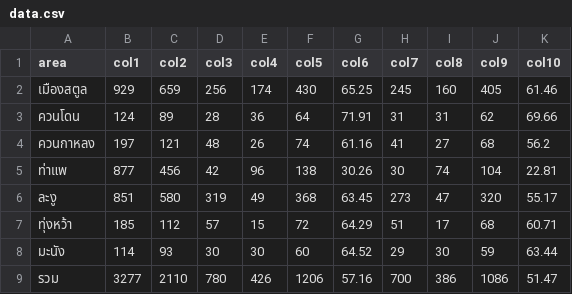
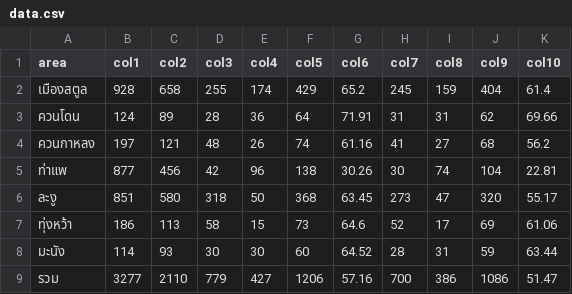
Before and after one commit to mamyboy/satun-smiv, a CSV file: amphoe-data/indicator_relate_15/data.csv, drawn as a sheet.

Commit message:
Refresh HDC indicator data (2026-10-27)
Automated update via scripts/update-data.sh.
Still failing after retry: indicator_relate_14
indicator_relate_22_6
indicator_relate_22_7
indicator_relate_23_6

```diff
--- a/amphoe-data/indicator_relate_15/data.csv
+++ b/amphoe-data/indicator_relate_15/data.csv
@@ -1,3 +1,3 @@
 area,col1,col2,col3,col4,col5,col6,col7,col8,col9,col10
-เมืองสตูล,929,659,256,174,430,65.25,245,160,405,61.46
+เมืองสตูล,928,658,255,174,429,65.2,245,159,404,61.4
 ควนโดน,124,89,28,36,64,71.91,31,31,62,69.66
@@ -5,5 +5,5 @@ area,col1,col2,col3,col4,col5,col6,col7,col8,col9,col10
 ท่าแพ,877,456,42,96,138,30.26,30,74,104,22.81
-ละงู,851,580,319,49,368,63.45,273,47,320,55.17
-ทุ่งหว้า,185,112,57,15,72,64.29,51,17,68,60.71
-มะนัง,114,93,30,30,60,64.52,29,30,59,63.44
-รวม,3277,2110,780,426,1206,57.16,700,386,1086,51.47
+ละงู,851,580,318,50,368,63.45,273,47,320,55.17
+ทุ่งหว้า,186,113,58,15,73,64.6,52,17,69,61.06
+มะนัง,114,93,30,30,60,64.52,28,31,59,63.44
+รวม,3277,2110,779,427,1206,57.16,700,386,1086,51.47
```
Also changed, not shown: 33 other files.
